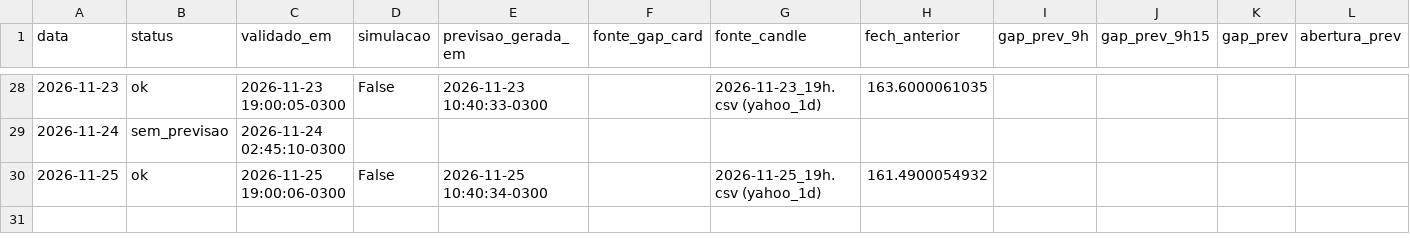
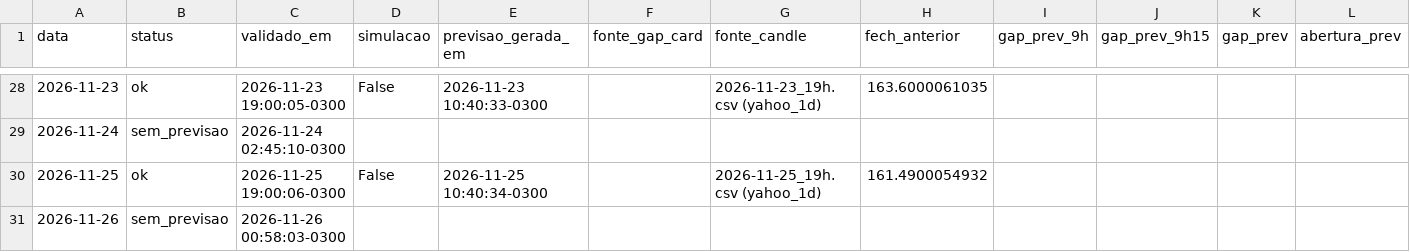
Before and after one commit to Murilord18/iosi-experimentos, a CSV file: data/historico_previsoes.csv, drawn as a sheet; only a part is shown, gaps mark what is left out; rows hold the shown columns only; the diff names each change by its address in the sheet, - before the commit and + after, or states it on an @@ line.

```diff
--- a/data/historico_previsoes.csv
+++ b/data/historico_previsoes.csv
+row 31: 2026-11-26 | sem_previsao | 2026-11-26 00:58:03-0300
```
Also changed, not shown: 1 other file.
